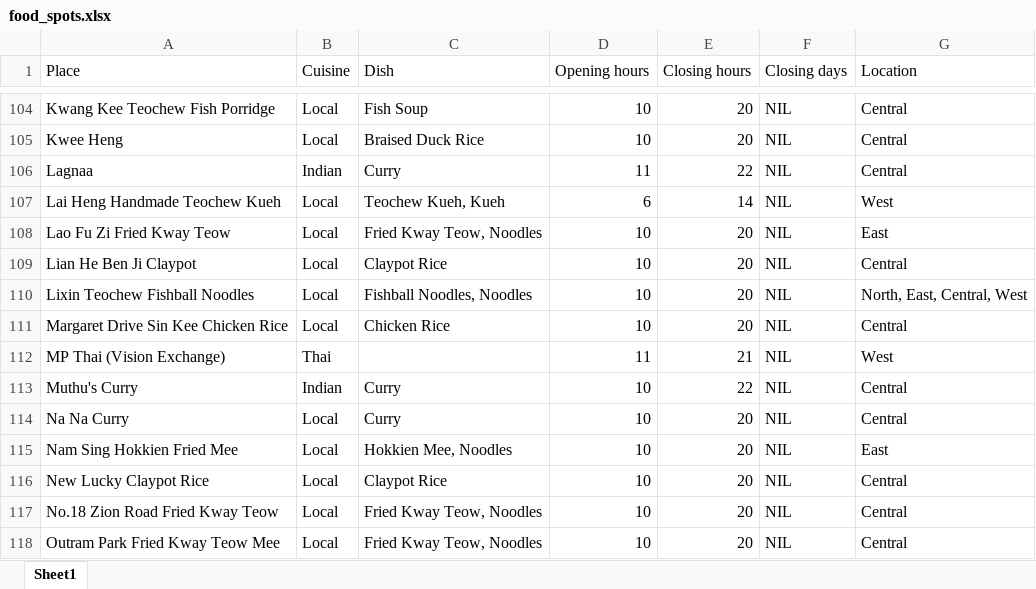
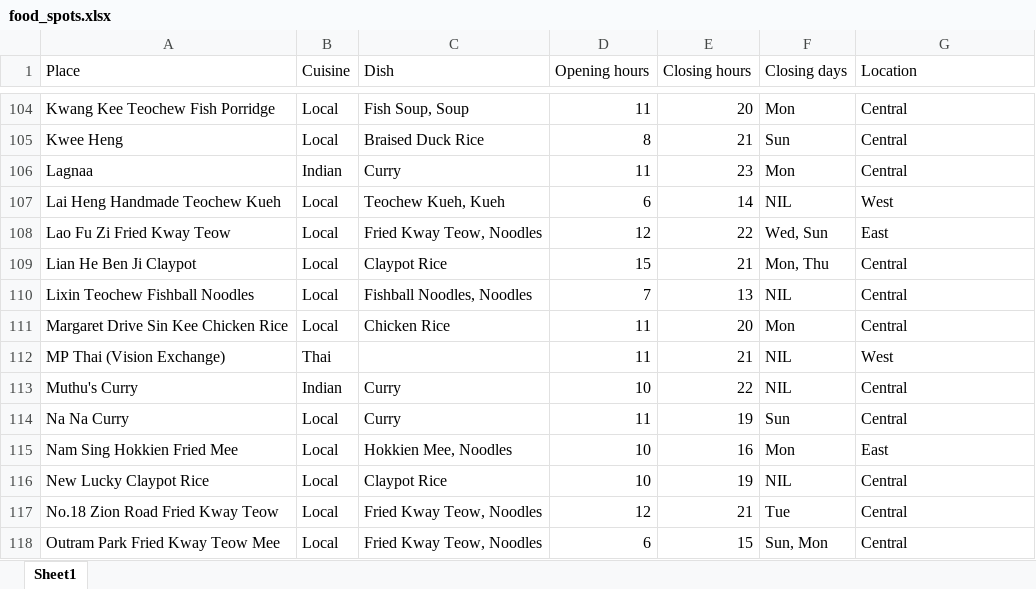
Before and after one commit to dlimtx/food-spot-selector, an Excel workbook: food_spots.xlsx, sheet Sheet1, drawn as a sheet; only a part is shown, gaps mark what is left out; values as stored, in another font and other column widths than the file's, no borders; the diff covers the shown part only; the diff names each change by its address in the sheet, - before the commit and + after, or states it on an @@ line.

```diff
--- a/food_spots.xlsx (sheet Sheet1)
+++ b/food_spots.xlsx (sheet Sheet1)
-C104 (Dish): Fish Soup
+C104 (Dish): Fish Soup, Soup
-D104 (Opening hours): 10
+D104 (Opening hours): 11
-F104 (Closing days): NIL
+F104 (Closing days): Mon
-D105 (Opening hours): 10
+D105 (Opening hours): 8
-E105 (Closing hours): 20
+E105 (Closing hours): 21
-F105 (Closing days): NIL
+F105 (Closing days): Sun
-E106 (Closing hours): 22
+E106 (Closing hours): 23
-F106 (Closing days): NIL
+F106 (Closing days): Mon
-D108 (Opening hours): 10
+D108 (Opening hours): 12
-E108 (Closing hours): 20
+E108 (Closing hours): 22
-F108 (Closing days): NIL
+F108 (Closing days): Wed, Sun
-D109 (Opening hours): 10
+D109 (Opening hours): 15
-E109 (Closing hours): 20
+E109 (Closing hours): 21
-F109 (Closing days): NIL
+F109 (Closing days): Mon, Thu
-D110 (Opening hours): 10
+D110 (Opening hours): 7
-E110 (Closing hours): 20
+E110 (Closing hours): 13
-G110 (Location): North, East, Central, West
+G110 (Location): Central
-D111 (Opening hours): 10
+D111 (Opening hours): 11
-F111 (Closing days): NIL
+F111 (Closing days): Mon
-D114 (Opening hours): 10
+D114 (Opening hours): 11
-E114 (Closing hours): 20
+E114 (Closing hours): 19
-F114 (Closing days): NIL
+F114 (Closing days): Sun
-E115 (Closing hours): 20
+E115 (Closing hours): 16
-F115 (Closing days): NIL
+F115 (Closing days): Mon
-E116 (Closing hours): 20
+E116 (Closing hours): 19
-D117 (Opening hours): 10
+D117 (Opening hours): 12
-E117 (Closing hours): 20
+E117 (Closing hours): 21
-F117 (Closing days): NIL
+F117 (Closing days): Tue
-D118 (Opening hours): 10
+D118 (Opening hours): 6
-E118 (Closing hours): 20
+E118 (Closing hours): 15
-F118 (Closing days): NIL
+F118 (Closing days): Sun, Mon
```
Also changed, not shown: 1 removed row and 121 edited cells elsewhere in this sheet, 1 other file.
